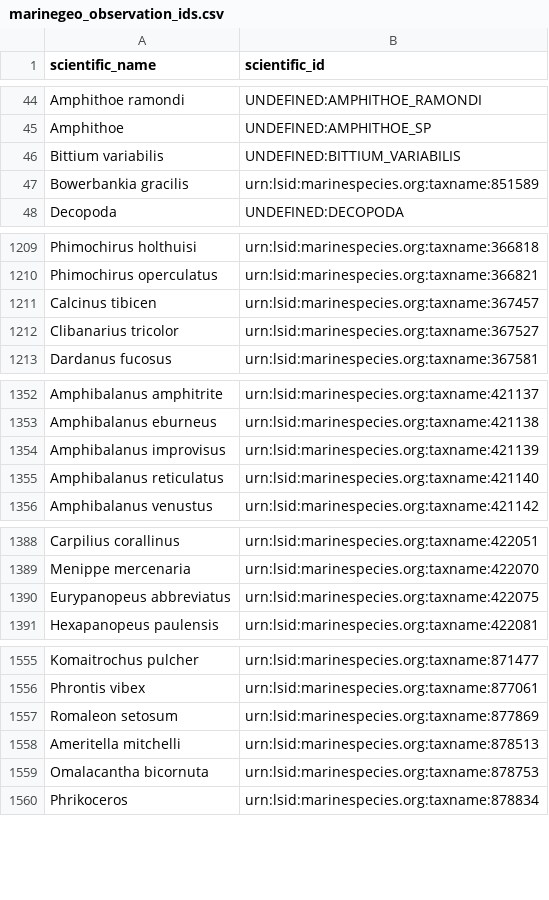
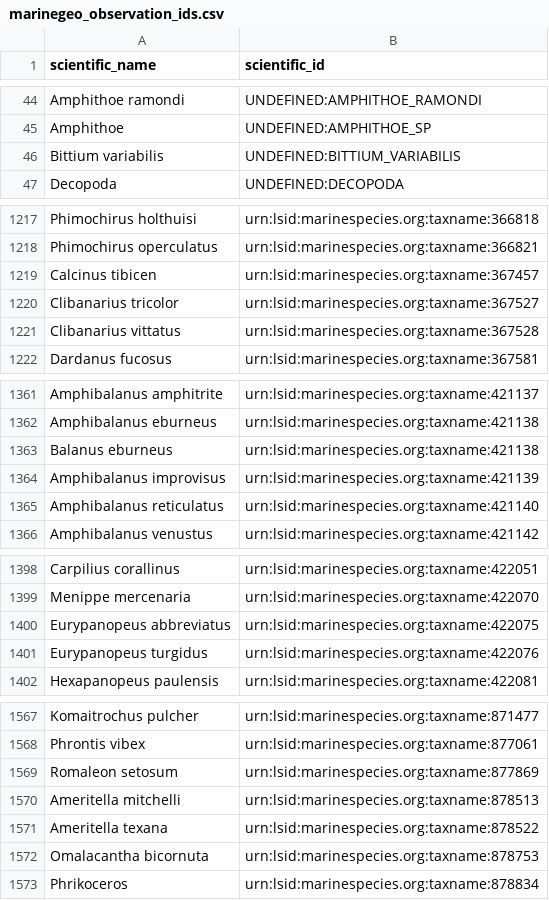
Before and after one commit to Smithsonian/marinegeo-metadata, a CSV file: taxonomy-and-functional-groups/observation-lookup/marinegeo_observation_ids.csv, drawn as a sheet; only a part is shown, gaps mark what is left out; the diff covers the shown part only.

```diff
--- a/taxonomy-and-functional-groups/observation-lookup/marinegeo_observation_ids.csv
+++ b/taxonomy-and-functional-groups/observation-lookup/marinegeo_observation_ids.csv
@@ -46,3 +46,2 @@ Amphithoe,UNDEFINED:AMPHITHOE_SP
 Bittium variabilis,UNDEFINED:BITTIUM_VARIABILIS
-Bowerbankia gracilis,urn:lsid:marinespecies.org:taxname:851589
 Decopoda,UNDEFINED:DECOPODA
@@ -1212,2 +1220,3 @@ Calcinus tibicen,urn:lsid:marinespecies.org:taxname:367457
 Clibanarius tricolor,urn:lsid:marinespecies.org:taxname:367527
+Clibanarius vittatus,urn:lsid:marinespecies.org:taxname:367528
 Dardanus fucosus,urn:lsid:marinespecies.org:taxname:367581
@@ -1353,2 +1362,3 @@ Amphibalanus amphitrite,urn:lsid:marinespecies.org:taxname:421137
 Amphibalanus eburneus,urn:lsid:marinespecies.org:taxname:421138
+Balanus eburneus,urn:lsid:marinespecies.org:taxname:421138
 Amphibalanus improvisus,urn:lsid:marinespecies.org:taxname:421139
@@ -1390,2 +1400,3 @@ Menippe mercenaria,urn:lsid:marinespecies.org:taxname:422070
 Eurypanopeus abbreviatus,urn:lsid:marinespecies.org:taxname:422075
+Eurypanopeus turgidus,urn:lsid:marinespecies.org:taxname:422076
 Hexapanopeus paulensis,urn:lsid:marinespecies.org:taxname:422081
@@ -1558,2 +1570,3 @@ Romaleon setosum,urn:lsid:marinespecies.org:taxname:877869
 Ameritella mitchelli,urn:lsid:marinespecies.org:taxname:878513
+Ameritella texana,urn:lsid:marinespecies.org:taxname:878522
 Omalacantha bicornuta,urn:lsid:marinespecies.org:taxname:878753
```
Also changed, not shown: 11 added rows elsewhere in this file.
